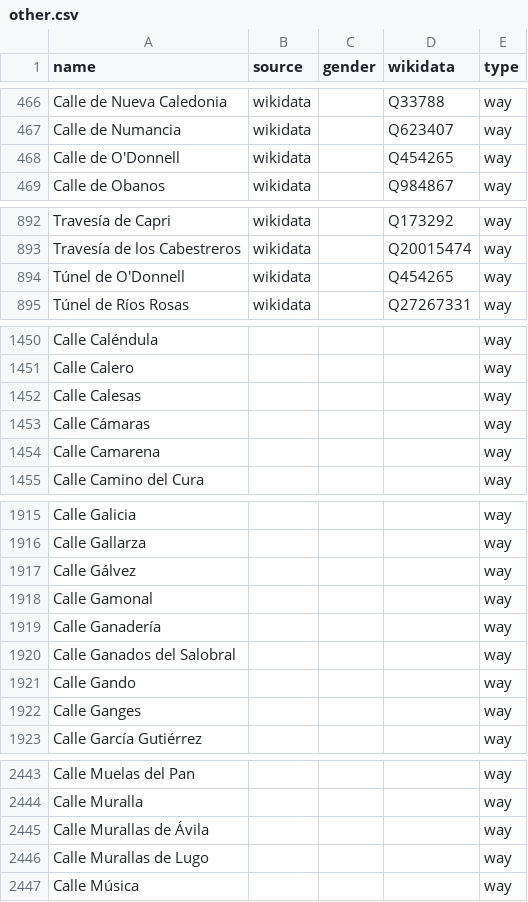
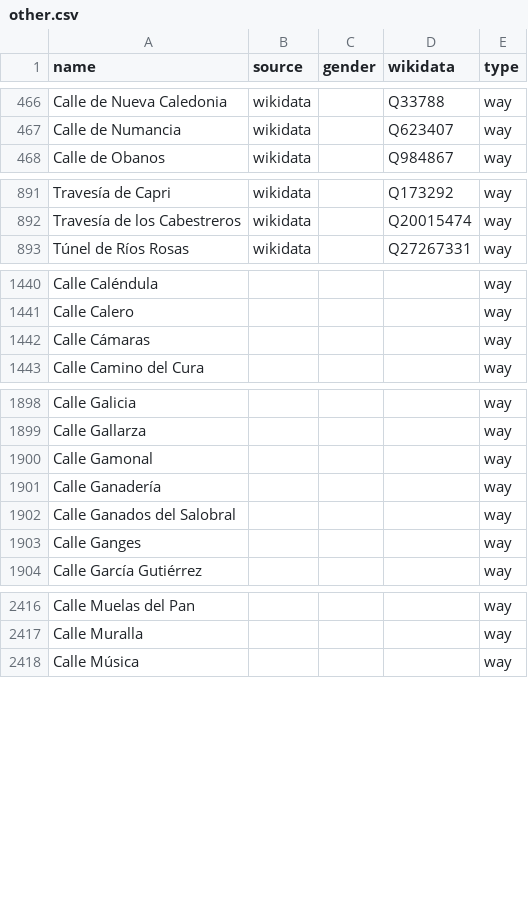
Before and after one commit to EqualStreetNames/equalstreetnames-madrid, a CSV file: data/other.csv, drawn as a sheet; only a part is shown, gaps mark what is left out; removed rows and columns are numbered as before the commit, all else as after; the diff covers the shown part only; the diff names each change by its address in the sheet, - before the commit and + after, or states it on an @@ line.

```diff
--- a/data/other.csv
+++ b/data/other.csv
-row 468: Calle de O'Donnell | wikidata |  | Q454265 | way
-row 894: Túnel de O'Donnell | wikidata |  | Q454265 | way
-row 1452: Calle Calesas |  |  |  | way
-row 1454: Calle Camarena |  |  |  | way
-row 1917: Calle Gálvez |  |  |  | way
-row 1921: Calle Gando |  |  |  | way
-row 2445: Calle Murallas de Ávila |  |  |  | way
-row 2446: Calle Murallas de Lugo |  |  |  | way
```
Also changed, not shown: 48 added rows, 40 removed rows and 1 edited cell elsewhere in this file, data/gender.csv, 3 other files.
